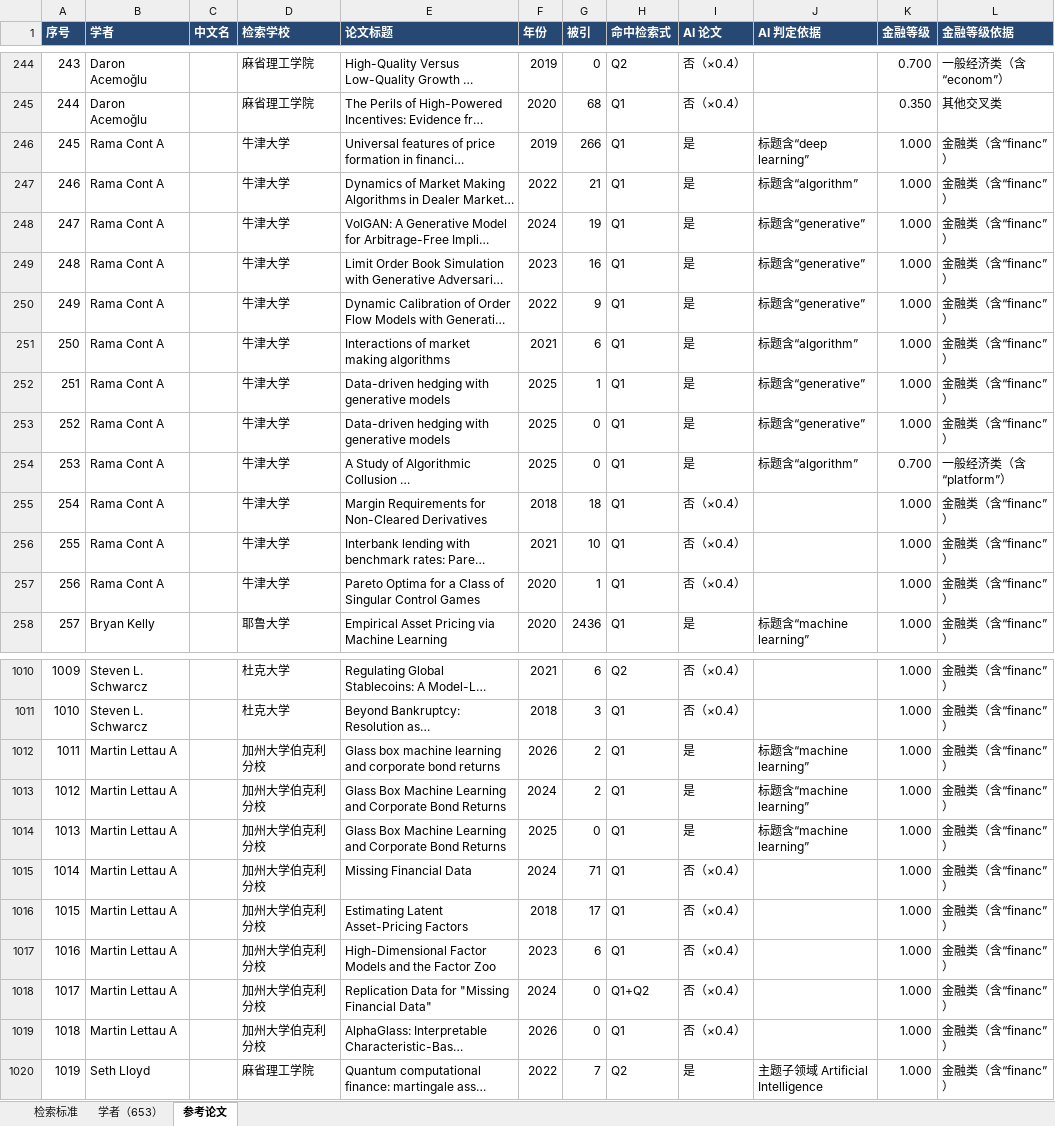
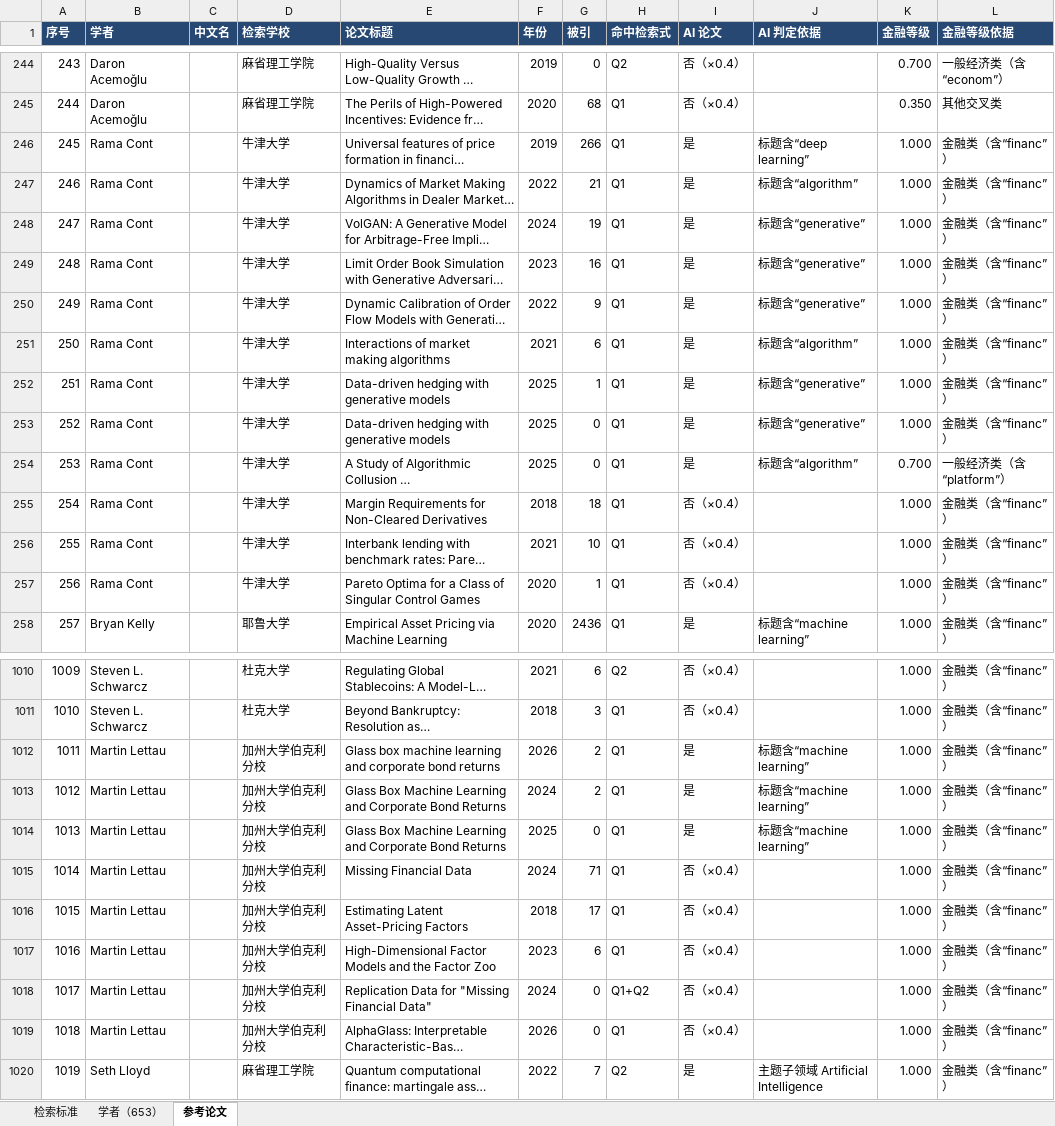
Before and after one commit to EasonAI-5589/ai-talent-network, an Excel workbook: downloads/pbcsf-ai-talent-search-evidence.xlsx, sheet 参考论文, drawn as a sheet; only a part is shown, gaps mark what is left out; long unchanged cells end in …; values as stored, in another font and other column widths than the file's, no borders; the diff covers the shown part only; the diff names each change by its address in the sheet, - before the commit and + after, or states it on an @@ line.

```diff
--- a/downloads/pbcsf-ai-talent-search-evidence.xlsx (sheet 参考论文)
+++ b/downloads/pbcsf-ai-talent-search-evidence.xlsx (sheet 参考论文)
-B246:B257 (学者): Rama Cont A
+B246:B257 (学者): Rama Cont
-B1012:B1019 (学者): Martin Lettau A
+B1012:B1019 (学者): Martin Lettau
```
Also changed, not shown: 3 edited cells elsewhere in this sheet, sheet 学者（653）, sheet 检索标准, 9 other files.
